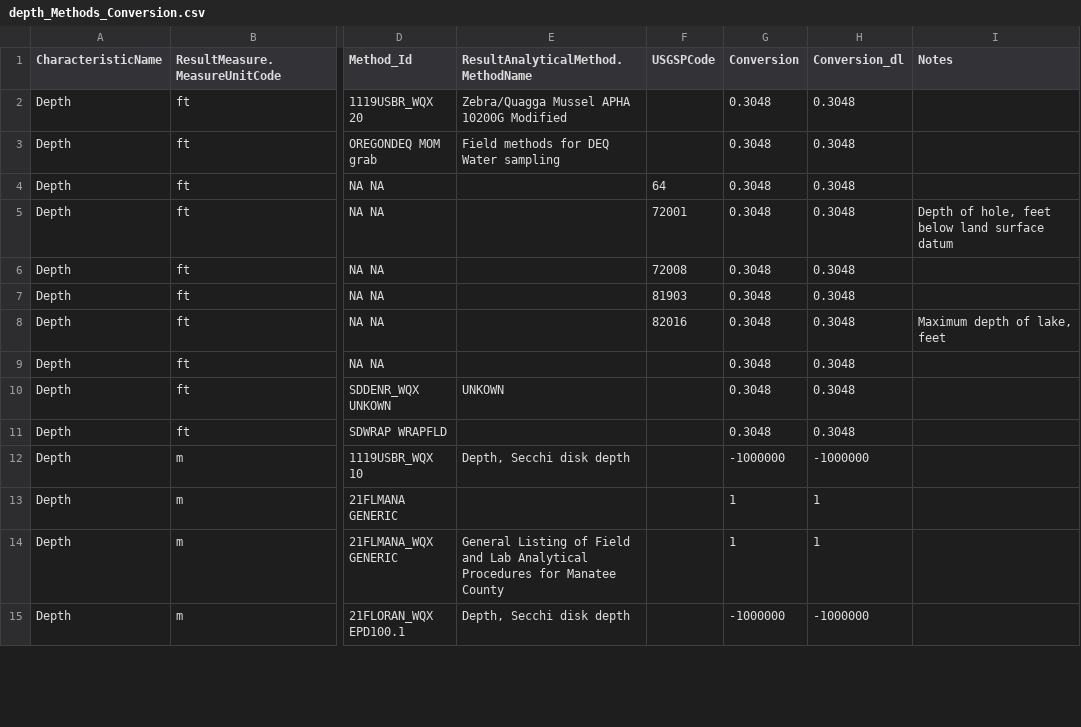
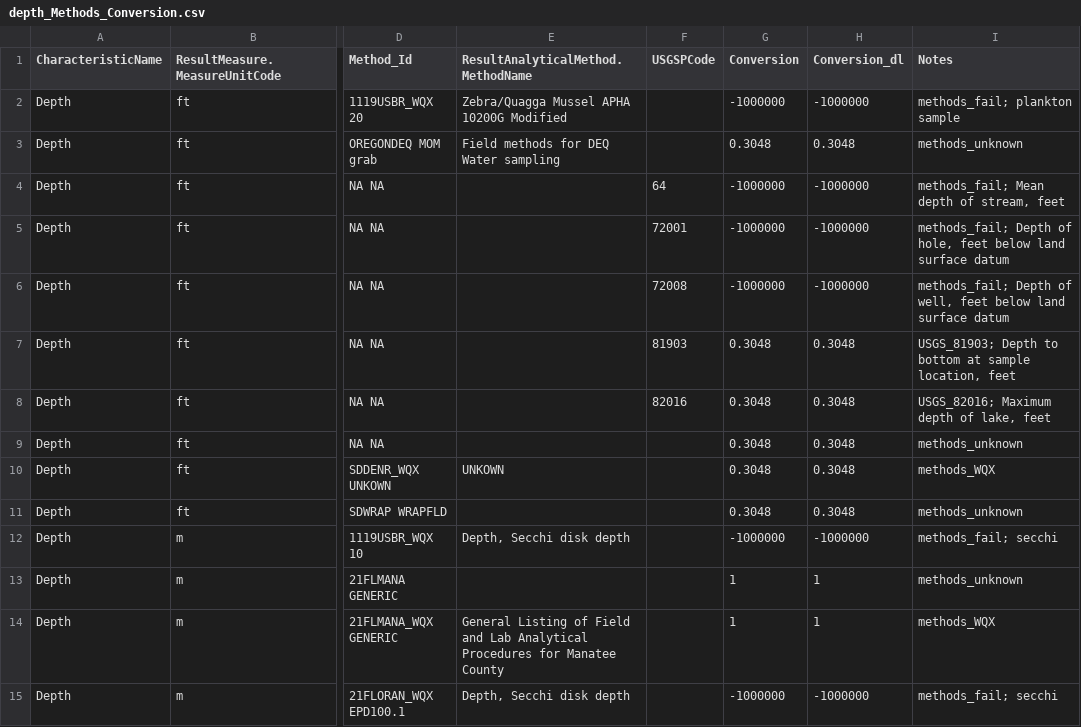
Before and after one commit to cont-limno/lagos_database, a CSV file: conversion_files/depth_Methods_Conversion.csv, drawn as a sheet; only a part is shown, gaps mark what is left out; the diff covers the shown part only; the diff names each change by its address in the sheet, - before the commit and + after, or states it on an @@ line.

Commit message:
Update depth_Methods_Conversion.csv
Tidied up units

```diff
--- a/conversion_files/depth_Methods_Conversion.csv
+++ b/conversion_files/depth_Methods_Conversion.csv
-G2 (Conversion): 0.3048
+G2 (Conversion): -1000000
-H2 (Conversion_dl): 0.3048
+H2 (Conversion_dl): -1000000
-I2 (Notes): (empty)
+I2 (Notes): methods_fail; plankton sample
-I3 (Notes): (empty)
+I3 (Notes): methods_unknown
-G4:G6 (Conversion): 0.3048
+G4:G6 (Conversion): -1000000
-H4:H6 (Conversion_dl): 0.3048
+H4:H6 (Conversion_dl): -1000000
-I4 (Notes): (empty)
+I4 (Notes): methods_fail; Mean depth of stream, feet
-I5 (Notes): Depth of…
+I5 (Notes): methods_fail; Depth of…
-I6 (Notes): (empty)
+I6 (Notes): methods_fail; Depth of well, feet below land surface datum
-I7 (Notes): (empty)
+I7 (Notes): USGS_81903; Depth to bottom at sample location, feet
-I8 (Notes): Maximum depth of lake, feet
+I8 (Notes): USGS_82016; Maximum depth of lake, feet
-I9 (Notes): (empty)
+I9 (Notes): methods_unknown
-I10 (Notes): (empty)
+I10 (Notes): methods_WQX
-I11 (Notes): (empty)
+I11 (Notes): methods_unknown
-I12 (Notes): (empty)
+I12 (Notes): methods_fail; secchi
-I13 (Notes): (empty)
+I13 (Notes): methods_unknown
-I14 (Notes): (empty)
+I14 (Notes): methods_WQX
-I15 (Notes): (empty)
+I15 (Notes): methods_fail; secchi
```
Also changed, not shown: 119 edited cells elsewhere in this file.
